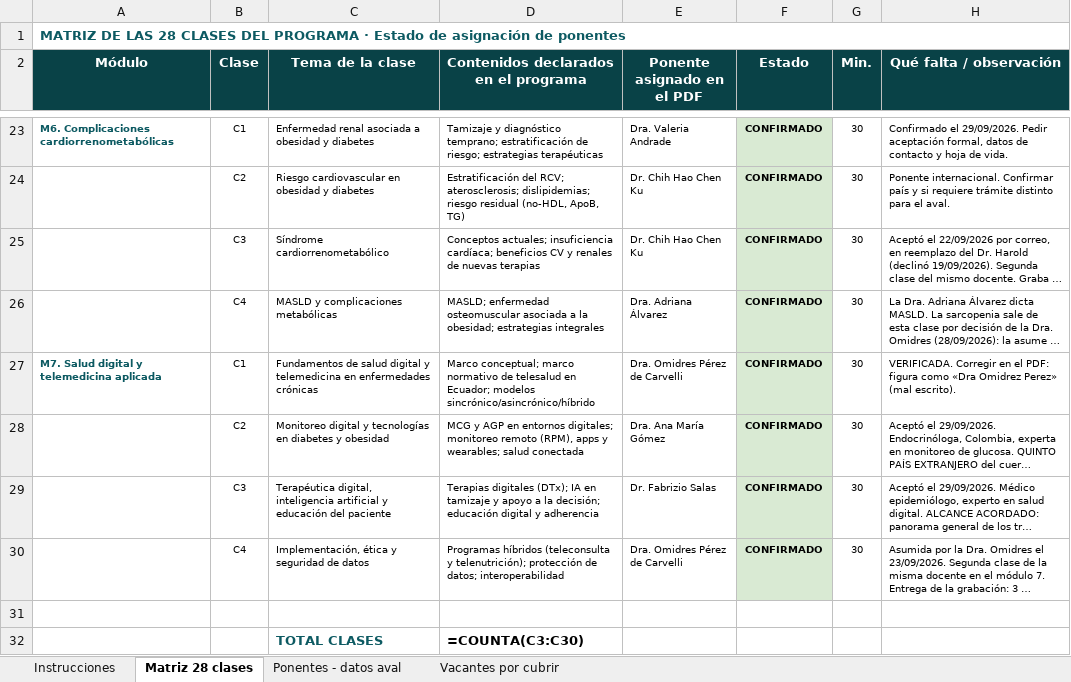
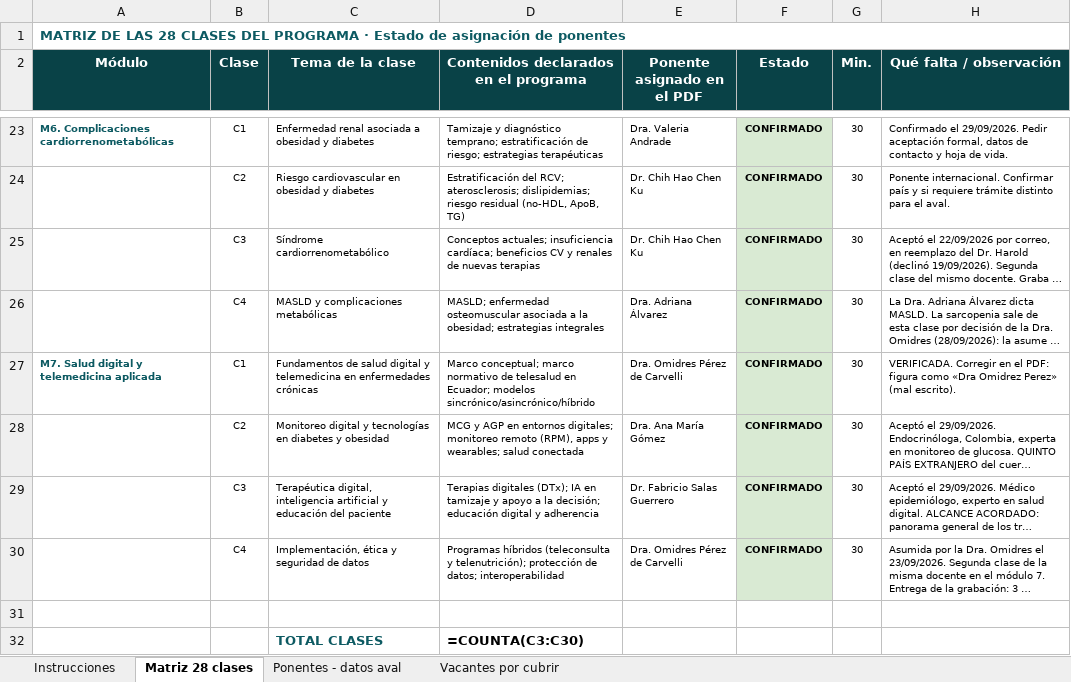
Before and after one commit to Dra-Omidres/Academic-, an Excel workbook: curso-obesidad-seda/SEDA_Matriz_Ponentes_Curso_Obesidad.xlsx, sheet Matriz 28 clases, drawn as a sheet; only a part is shown, gaps mark what is left out; long unchanged cells end in …; values as stored, in another font and other column widths than the file's, no borders; formulas without a stored value are shown as written; the diff names each change by its address in the sheet, - before the commit and + after, or states it on an @@ line.

```diff
--- a/curso-obesidad-seda/SEDA_Matriz_Ponentes_Curso_Obesidad.xlsx (sheet Matriz 28 clases)
+++ b/curso-obesidad-seda/SEDA_Matriz_Ponentes_Curso_Obesidad.xlsx (sheet Matriz 28 clases)
-E29 (Ponente asignado en el PDF): Dr. Fabrizio Salas
+E29 (Ponente asignado en el PDF): Dr. Fabricio Salas Guerrero
```
Also changed, not shown: sheet Ponentes - datos aval, sheet Vacantes por cubrir, 5 other files.
